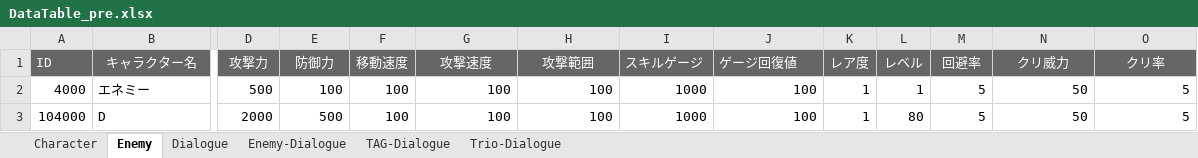
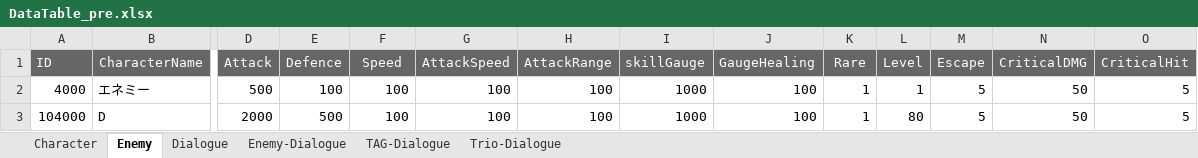
Before and after one commit to K-0865/F_Portfolio, an Excel workbook: Assets/DataTable/DataTable_pre.xlsx, sheet Enemy, drawn as a sheet; only a part is shown, gaps mark what is left out; values as stored, in another font and other column widths than the file's, no borders; the diff names each change by its address in the sheet, - before the commit and + after, or states it on an @@ line.

Commit message:
xls Update

```diff
--- a/Assets/DataTable/DataTable_pre.xlsx (sheet Enemy)
+++ b/Assets/DataTable/DataTable_pre.xlsx (sheet Enemy)
-B1: キャラクター名
+B1: CharacterName
-D1: 攻撃力
+D1: Attack
-E1: 防御力
+E1: Defence
-F1: 移動速度
+F1: Speed
-G1: 攻撃速度
+G1: AttackSpeed
-H1: 攻撃範囲
+H1: AttackRange
-I1: スキルゲージ
+I1: skillGauge
-J1: ゲージ回復値
+J1: GaugeHealing
-K1: レア度
+K1: Rare
-L1: レベル
+L1: Level
-M1: 回避率
+M1: Escape
-N1: クリ威力
+N1: CriticalDMG
-O1: クリ率
+O1: CriticalHit
```
